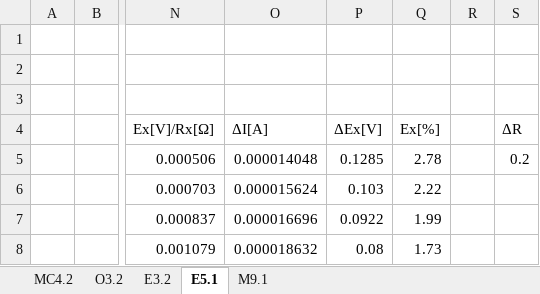
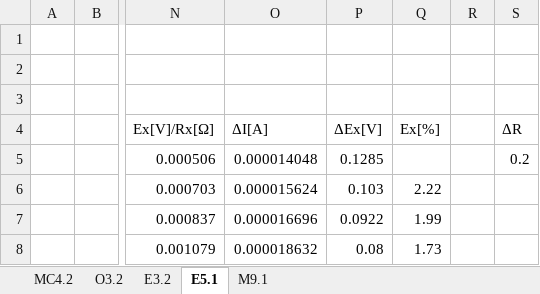
Before and after one commit to DragoonXVIII/studies, an Excel workbook: fizyka_lab/obliczenia.xlsx, sheet E5.1, drawn as a sheet; only a part is shown, gaps mark what is left out; values as stored, in another font and other column widths than the file's, no borders; the diff covers the shown part only; the diff names each change by its address in the sheet, - before the commit and + after, or states it on an @@ line.

```diff
--- a/fizyka_lab/obliczenia.xlsx (sheet E5.1)
+++ b/fizyka_lab/obliczenia.xlsx (sheet E5.1)
-Q5 (Ex[%]): 2.78
+Q5 (Ex[%]): (empty)
```
Also changed, not shown: 33 added rows elsewhere in this sheet, sheet M9.1, 1 other file.
